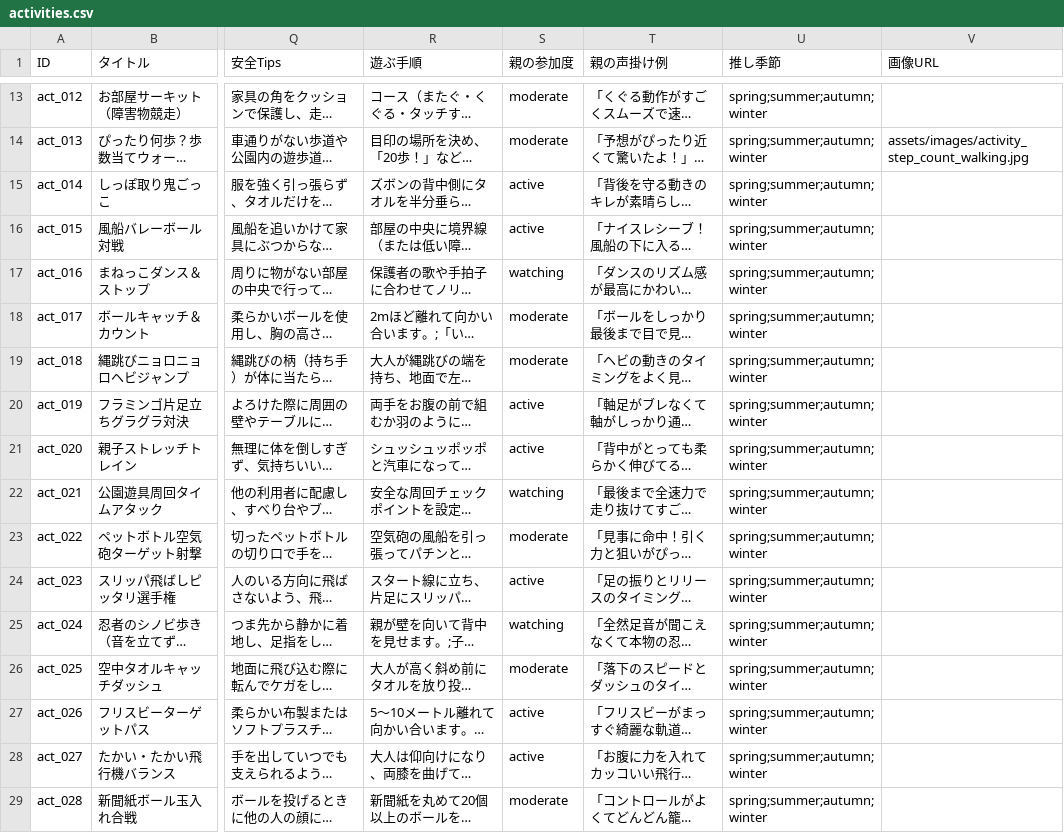
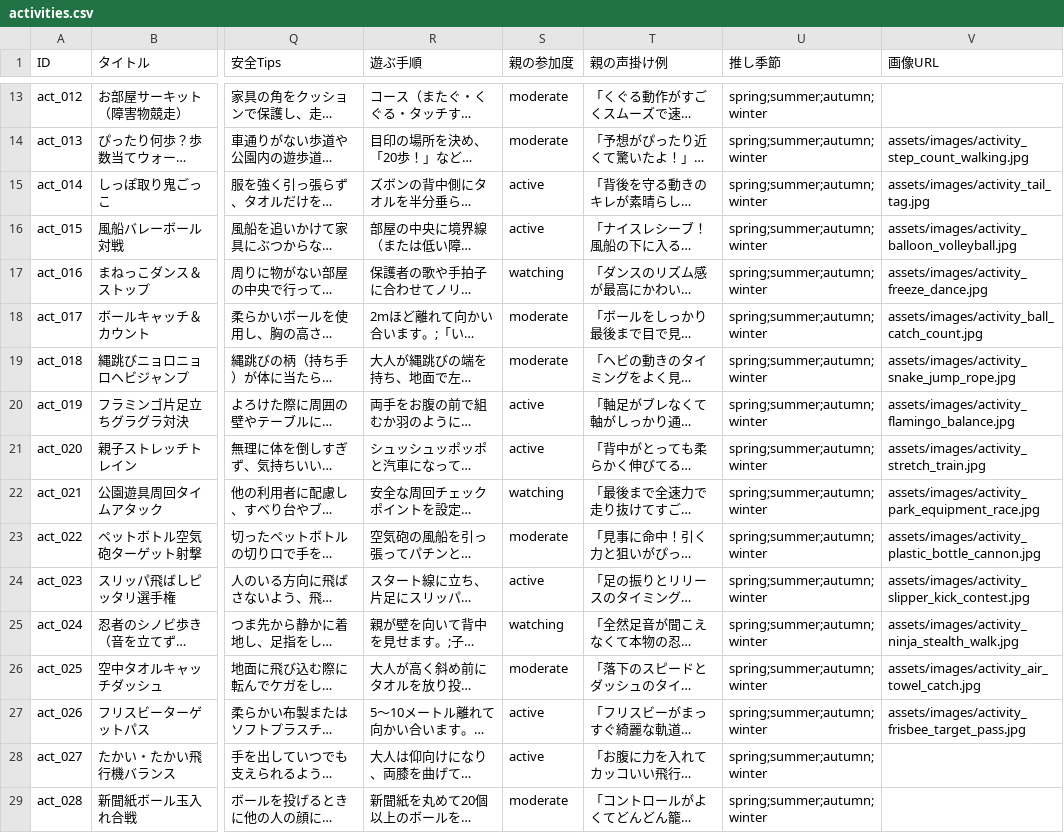
Before and after one commit to HidakaNeruMasato/child_exercise_assistant, a CSV file: assets/data/activities.csv, drawn as a sheet; only a part is shown, gaps mark what is left out; long unchanged cells end in …; the diff names each change by its address in the sheet, - before the commit and + after, or states it on an @@ line.

```diff
--- a/assets/data/activities.csv
+++ b/assets/data/activities.csv
-V15 (画像URL): (empty)
+V15 (画像URL): assets/images/activity_tail_tag.jpg
-V16 (画像URL): (empty)
+V16 (画像URL): assets/images/activity_balloon_volleyball.jpg
-V17 (画像URL): (empty)
+V17 (画像URL): assets/images/activity_freeze_dance.jpg
-V18 (画像URL): (empty)
+V18 (画像URL): assets/images/activity_ball_catch_count.jpg
-V19 (画像URL): (empty)
+V19 (画像URL): assets/images/activity_snake_jump_rope.jpg
-V20 (画像URL): (empty)
+V20 (画像URL): assets/images/activity_flamingo_balance.jpg
-V21 (画像URL): (empty)
+V21 (画像URL): assets/images/activity_stretch_train.jpg
-V22 (画像URL): (empty)
+V22 (画像URL): assets/images/activity_park_equipment_race.jpg
-V23 (画像URL): (empty)
+V23 (画像URL): assets/images/activity_plastic_bottle_cannon.jpg
-V24 (画像URL): (empty)
+V24 (画像URL): assets/images/activity_slipper_kick_contest.jpg
-V25 (画像URL): (empty)
+V25 (画像URL): assets/images/activity_ninja_stealth_walk.jpg
-V26 (画像URL): (empty)
+V26 (画像URL): assets/images/activity_air_towel_catch.jpg
-V27 (画像URL): (empty)
+V27 (画像URL): assets/images/activity_frisbee_target_pass.jpg
```
Also changed, not shown: 13 other files.
